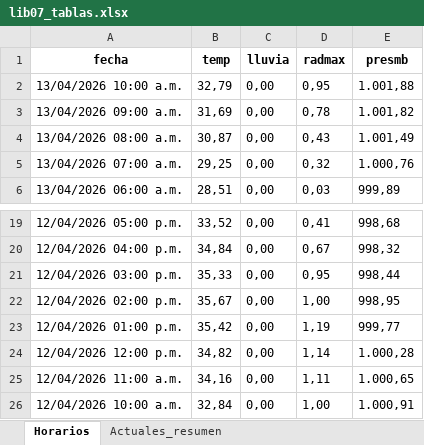
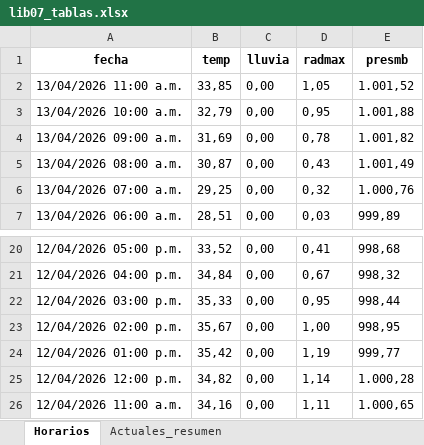
Before and after one commit to asoto59g/Scraper_Meteo, an Excel workbook: salida_csv/lib07_tablas.xlsx, sheet Horarios, drawn as a sheet; only a part is shown, gaps mark what is left out; values as stored, in another font and other column widths than the file's, no borders; removed rows and columns are numbered as before the commit, all else as after; the diff names each change by its address in the sheet, - before the commit and + after, or states it on an @@ line.

```diff
--- a/salida_csv/lib07_tablas.xlsx (sheet Horarios)
+++ b/salida_csv/lib07_tablas.xlsx (sheet Horarios)
+row 2: 13/04/2026 11:00 a.m. | 33,85 | 0,00 | 1,05 | 1.001,52
-row 26: 12/04/2026 10:00 a.m. | 32,84 | 0,00 | 1,00 | 1.000,91
```
Also changed, not shown: sheet Actuales_resumen, 5 other files.
